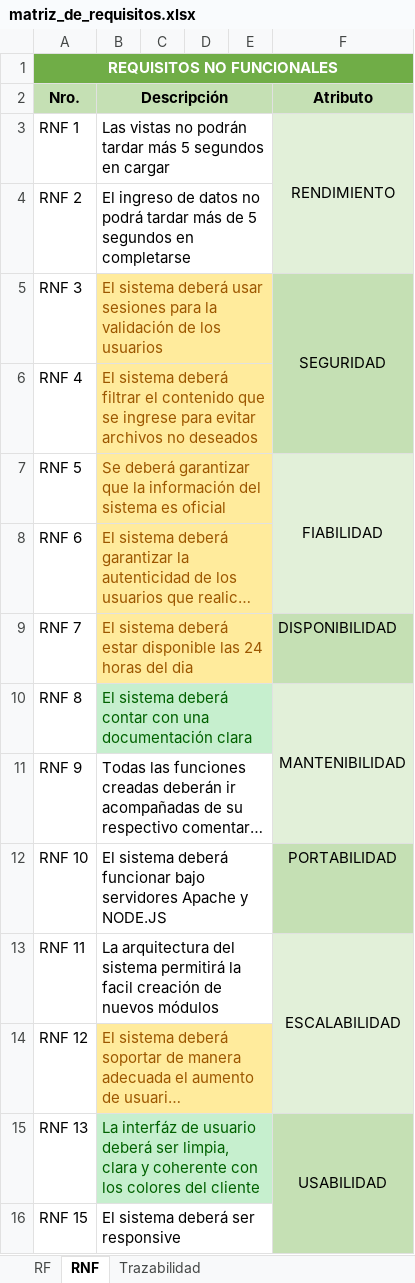
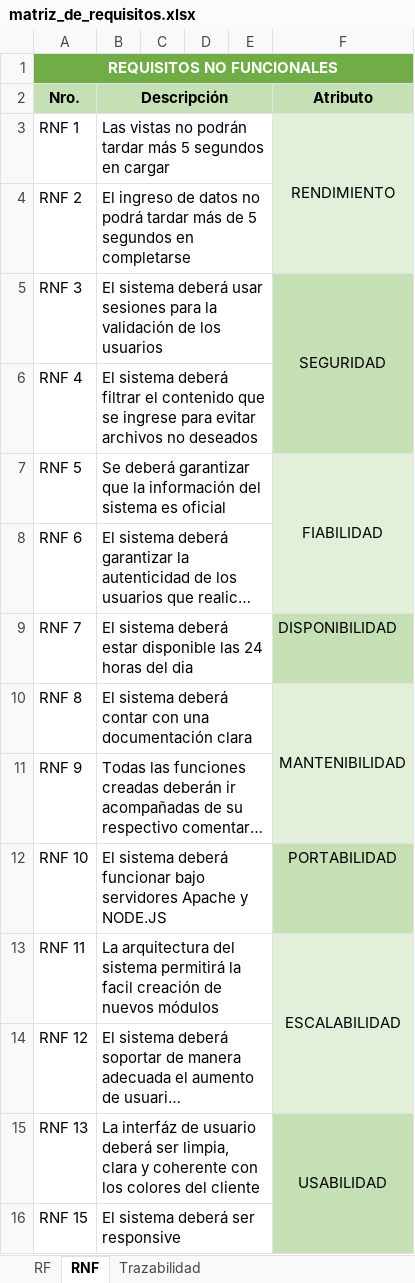
Before and after one commit to estiven0425/SHAIR-SENA, an Excel workbook: docs/matriz_de_requisitos.xlsx, sheet RNF, drawn as a sheet; long unchanged cells end in …; values as stored, in another font and other column widths than the file's, no borders; the diff names each change by its address in the sheet, - before the commit and + after, or states it on an @@ line.

```diff
--- a/docs/matriz_de_requisitos.xlsx (sheet RNF)
+++ b/docs/matriz_de_requisitos.xlsx (sheet RNF)
-B5:E9 fill: #FFEB9C
+B5:E9 fill: none
-B5:B9 text colour: #9C5700
+B5:B9 text colour: black
-B10:E10 fill: #C6EFCE
+B10:E10 fill: none
-B10 text colour: #006100
+B10 text colour: black
-B14:E14 fill: #FFEB9C
+B14:E14 fill: none
-B14 text colour: #9C5700
+B14 text colour: black
-B15:E15 fill: #C6EFCE
+B15:E15 fill: none
-B15 text colour: #006100
+B15 text colour: black
```
Also changed, not shown: sheet RF, charts or pictures.
